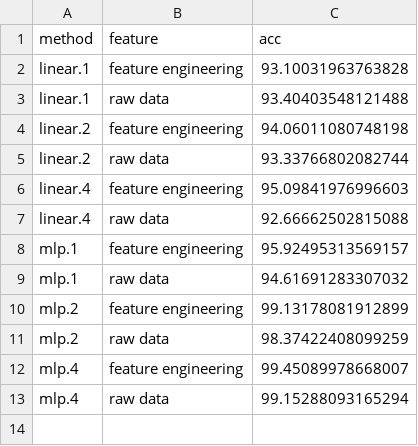
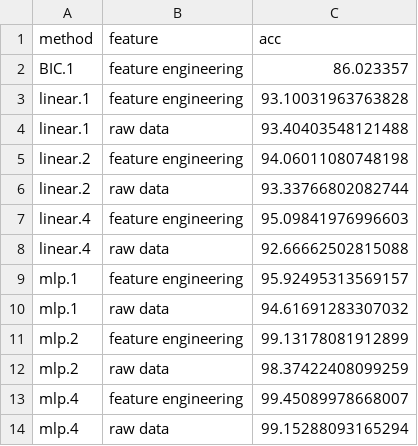
Before and after one commit to lamtung16/ML_LambdaLearning_OPART_Reproducible_2, a CSV file: acc_rate/detailed_condensed.csv, drawn as a sheet; the diff names each change by its address in the sheet, - before the commit and + after, or states it on an @@ line.

```diff
--- a/acc_rate/detailed_condensed.csv
+++ b/acc_rate/detailed_condensed.csv
+row 2: BIC.1 | feature engineering | 86.023357
```
Also changed, not shown: acc_rate/systematic_condensed.csv, 1 other file.
